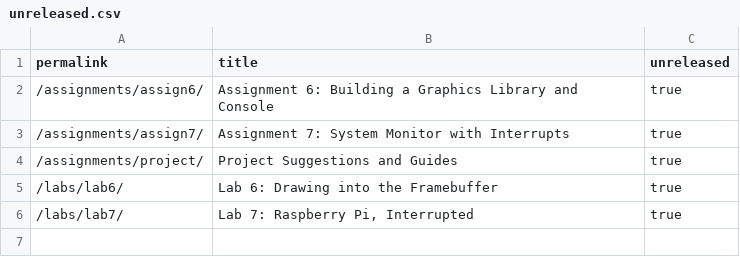
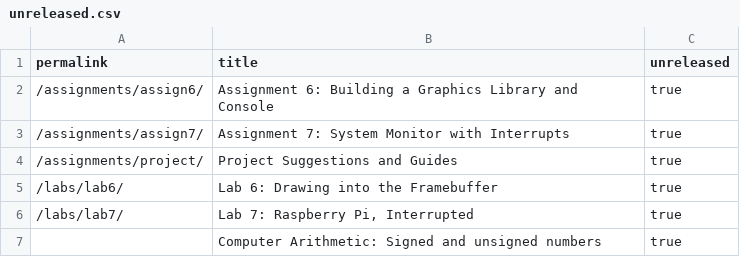
Before and after one commit to PorscheFanboy/cs107e.github.io, a CSV file: _data/unreleased.csv, drawn as a sheet.

```diff
--- a/_data/unreleased.csv
+++ b/_data/unreleased.csv
@@ -6 +6,2 @@ permalink,title,unreleased
 "/labs/lab7/","Lab 7: Raspberry Pi, Interrupted",true
+"","Computer Arithmetic: Signed and unsigned numbers",true
```
Also changed, not shown: 8 other files.
